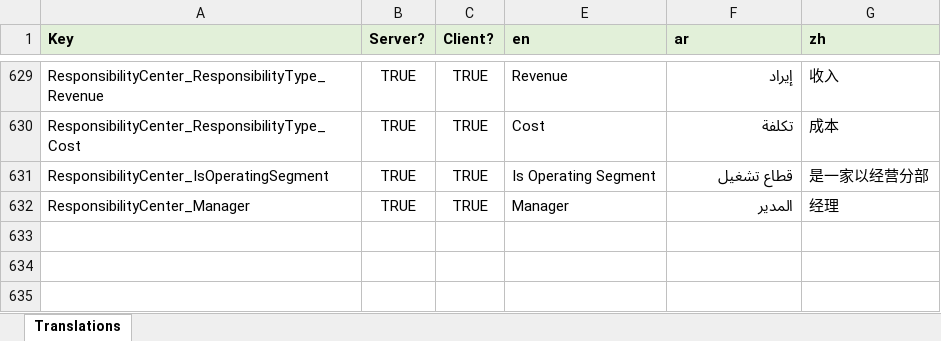
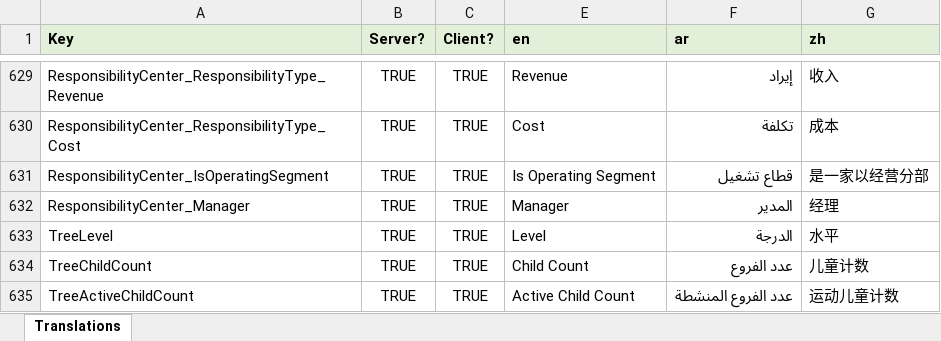
Before and after one commit to tellma-ltd/tellma, an Excel workbook: Translations/Translations.xlsx, sheet Translations, drawn as a sheet; only a part is shown, gaps mark what is left out; values as stored, in another font and other column widths than the file's, no borders; the diff names each change by its address in the sheet, - before the commit and + after, or states it on an @@ line.

```diff
--- a/Translations/Translations.xlsx (sheet Translations)
+++ b/Translations/Translations.xlsx (sheet Translations)
+row 633: TreeLevel | TRUE | TRUE | Level | الدرجة | 水平
+row 634: TreeChildCount | TRUE | TRUE | Child Count | عدد الفروع | 儿童计数
+row 635: TreeActiveChildCount | TRUE | TRUE | Active Child Count | عدد الفروع المنشطة | 运动儿童计数
```
Also changed, not shown: 17 other files.
